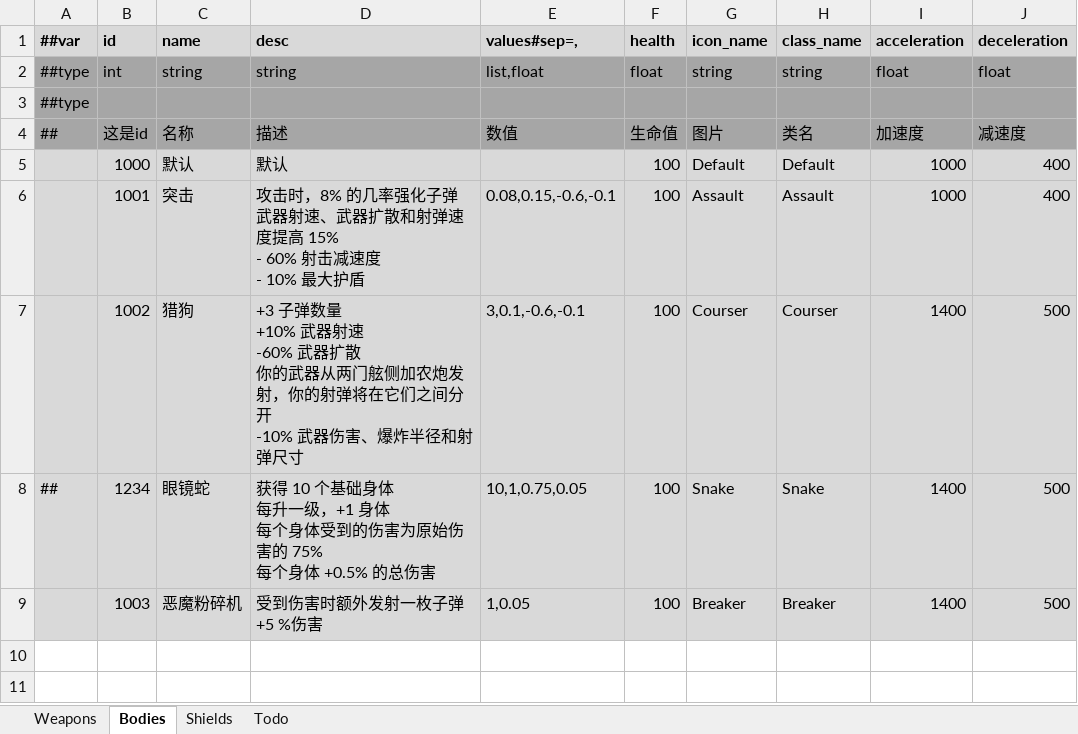
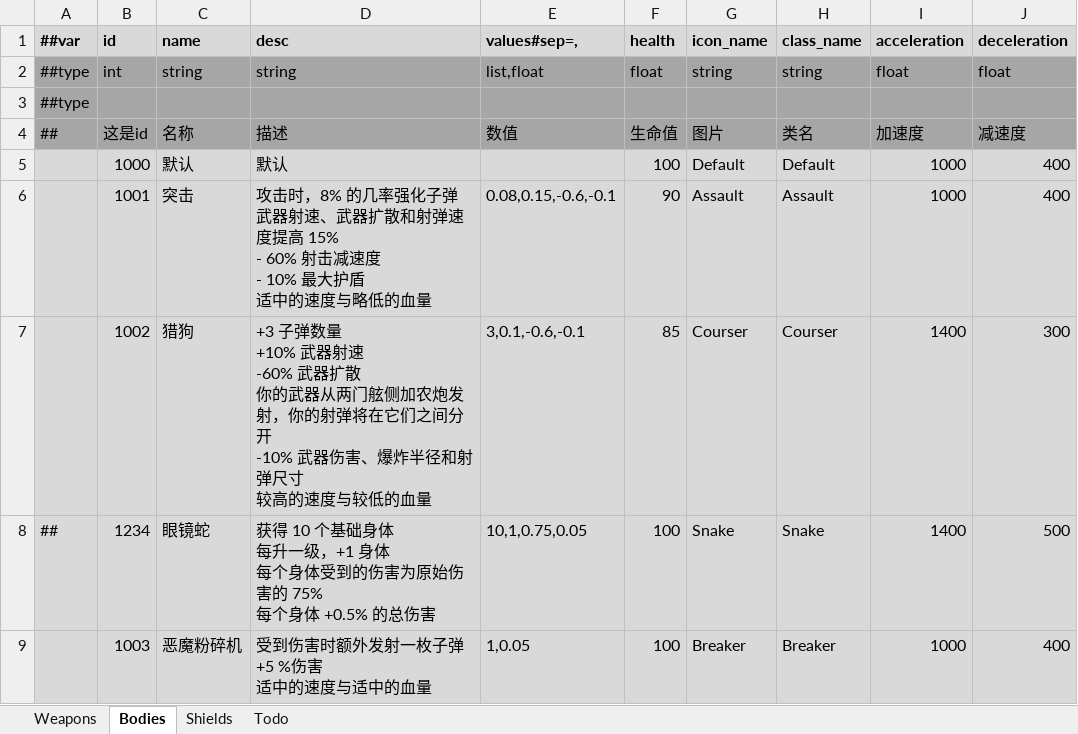
Before and after one commit to Abab-bk/NovaDrift, an Excel workbook: Tools/Luban/Datas/Gears.xlsx, sheet Bodies, drawn as a sheet; values as stored, in another font and other column widths than the file's, no borders; ↵ is a line break in a cell; the diff names each change by its address in the sheet, - before the commit and + after, or states it on an @@ line.

```diff
--- a/Tools/Luban/Datas/Gears.xlsx (sheet Bodies)
+++ b/Tools/Luban/Datas/Gears.xlsx (sheet Bodies)
-D6 (desc): …最大护盾
+D6 (desc): …最大护盾 ↵ 适中的速度与略低的血量
-F6 (health): 100
+F6 (health): 90
-D7 (desc): …射弹尺寸
+D7 (desc): …射弹尺寸 ↵ 较高的速度与较低的血量
-F7 (health): 100
+F7 (health): 85
-J7 (deceleration): 500
+J7 (deceleration): 300
-D9 (desc): 受到伤害时额外发射一枚子弹 ↵ +5 %伤害
+D9 (desc): 受到伤害时额外发射一枚子弹 ↵ +5 %伤害 ↵ 适中的速度与适中的血量
-I9 (acceleration): 1400
+I9 (acceleration): 1000
-J9 (deceleration): 500
+J9 (deceleration): 400
```
Also changed, not shown: Tools/Luban/Datas/Mobs.xlsx, 11 other files.
